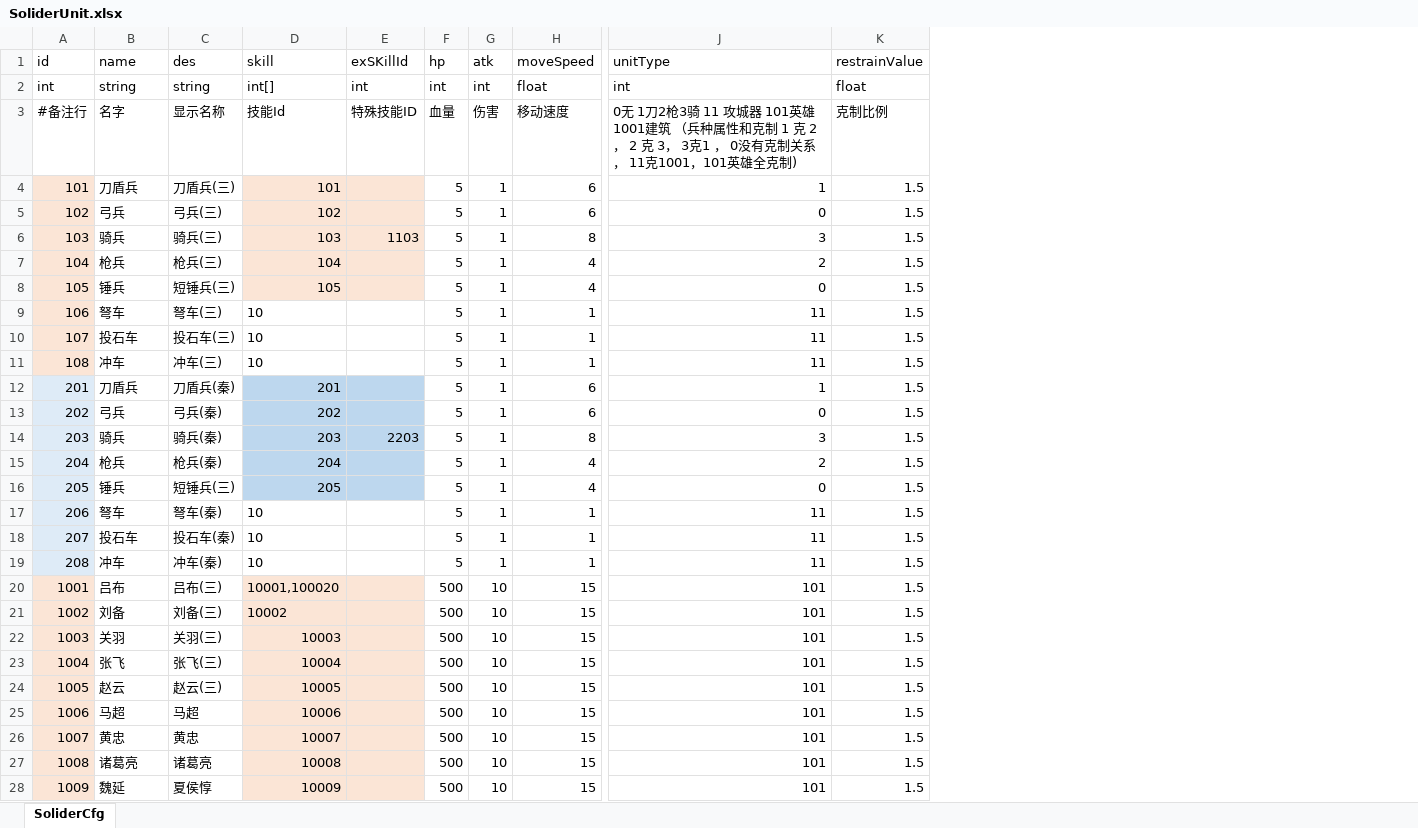
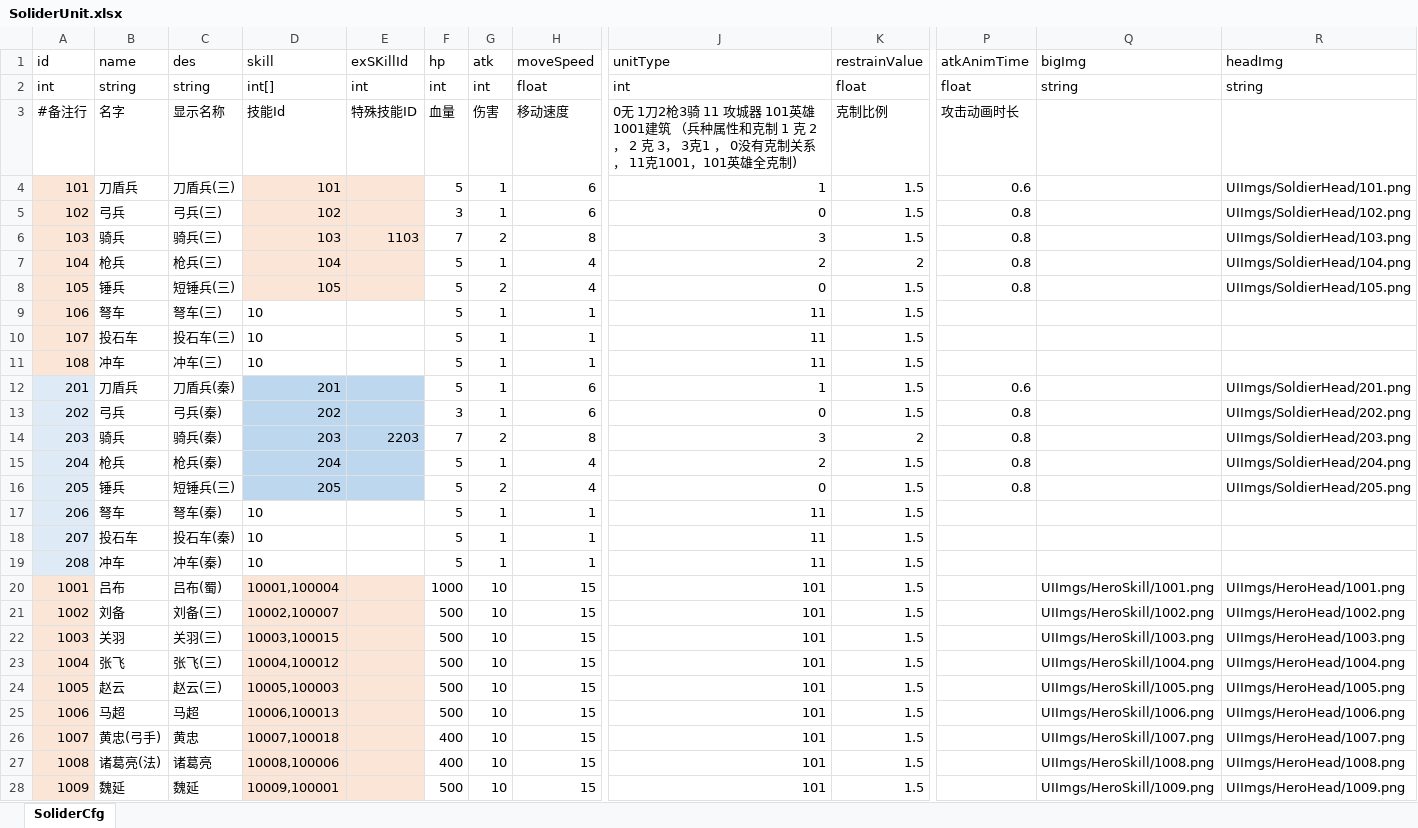
Before and after one commit to useradminda/WorldIsMine, an Excel workbook: Excels/SoliderUnit.xlsx, sheet SoliderCfg, drawn as a sheet; only a part is shown, gaps mark what is left out; values as stored, in another font and other column widths than the file's, no borders; the diff covers the shown part only; the diff names each change by its address in the sheet, - before the commit and + after, or states it on an @@ line.

```diff
--- a/Excels/SoliderUnit.xlsx (sheet SoliderCfg)
+++ b/Excels/SoliderUnit.xlsx (sheet SoliderCfg)
+column P (atkAnimTime), rows 2-16: float | 攻击动画时长 | 0.6 | 0.8 | 0.8 | 0.8 | 0.8 |  |  |  | 0.6 | 0.8 | 0.8 | 0.8 | 0.8
+column Q (bigImg), rows 2-28: string |  |  |  |  |  |  |  |  |  |  |  |  |  |  |  |  |  | UIImgs/HeroSkill/1001.png | UIImgs/HeroSkill/1002.png | UIImgs/HeroSkill/1003.png | UIImgs/HeroSkill/1004.png | UIImgs/HeroSkill/1005.png | UIImgs/HeroSkill/1006.png | UIImgs/HeroSkill/1007.png | UIImgs/HeroSkill/1008.png | UIImgs/HeroSkill/1009.png
+column R (headImg), rows 2-28: string |  | UIImgs/SoldierHead/101.png | UIImgs/SoldierHead/102.png | UIImgs/SoldierHead/103.png | UIImgs/SoldierHead/104.png | UIImgs/SoldierHead/105.png |  |  |  | UIImgs/SoldierHead/201.png | UIImgs/SoldierHead/202.png | UIImgs/SoldierHead/203.png | UIImgs/SoldierHead/204.png | UIImgs/SoldierHead/205.png |  |  |  | UIImgs/HeroHead/1001.png | UIImgs/HeroHead/1002.png | UIImgs/HeroHead/1003.png | UIImgs/HeroHead/1004.png | UIImgs/HeroHead/1005.png | UIImgs/HeroHead/1006.png | UIImgs/HeroHead/1007.png | UIImgs/HeroHead/1008.png | UIImgs/HeroHead/1009.png
-F5 (hp): 5
+F5 (hp): 3
-F6 (hp): 5
+F6 (hp): 7
-G6 (atk): 1
+G6 (atk): 2
-K7 (restrainValue): 1.5
+K7 (restrainValue): 2
-G8 (atk): 1
+G8 (atk): 2
-F13 (hp): 5
+F13 (hp): 3
-F14 (hp): 5
+F14 (hp): 7
-G14 (atk): 1
+G14 (atk): 2
-K14 (restrainValue): 1.5
+K14 (restrainValue): 2
-G16 (atk): 1
+G16 (atk): 2
-C20 (des): 吕布(三)
+C20 (des): 吕布(蜀)
-D20 (skill): 10001,100020
+D20 (skill): 10001,100004
-F20 (hp): 500
+F20 (hp): 1000
-D21 (skill): 10002
+D21 (skill): 10002,100007
-D22 (skill): 10003
+D22 (skill): 10003,100015
-D23 (skill): 10004
+D23 (skill): 10004,100012
-D24 (skill): 10005
+D24 (skill): 10005,100003
-D25 (skill): 10006
+D25 (skill): 10006,100013
-B26 (name): 黄忠
+B26 (name): 黄忠(弓手)
-D26 (skill): 10007
+D26 (skill): 10007,100018
-F26:F27 (hp): 500
+F26:F27 (hp): 400
-B27 (name): 诸葛亮
+B27 (name): 诸葛亮(法)
-D27 (skill): 10008
+D27 (skill): 10008,100006
-C28 (des): 夏侯惇
+C28 (des): 魏延
-D28 (skill): 10009
+D28 (skill): 10009,100001
```
Also changed, not shown: 47 edited cells and cell formats elsewhere in this sheet, Assets/开发内容.xlsx, Excels/Buff.xlsx, 45 other files.
